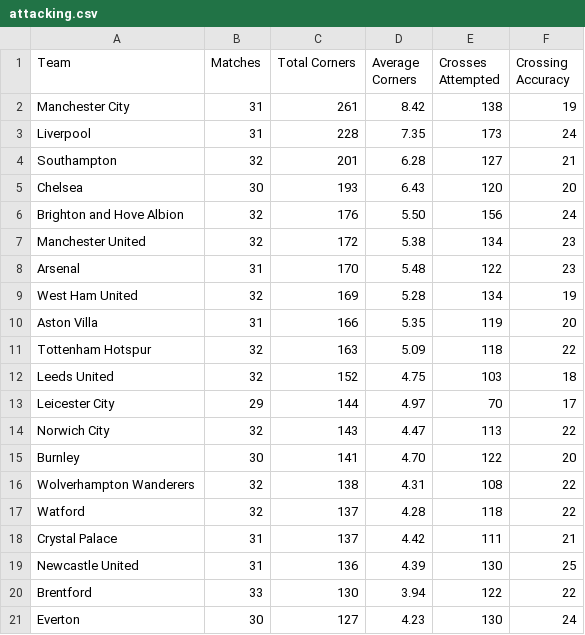
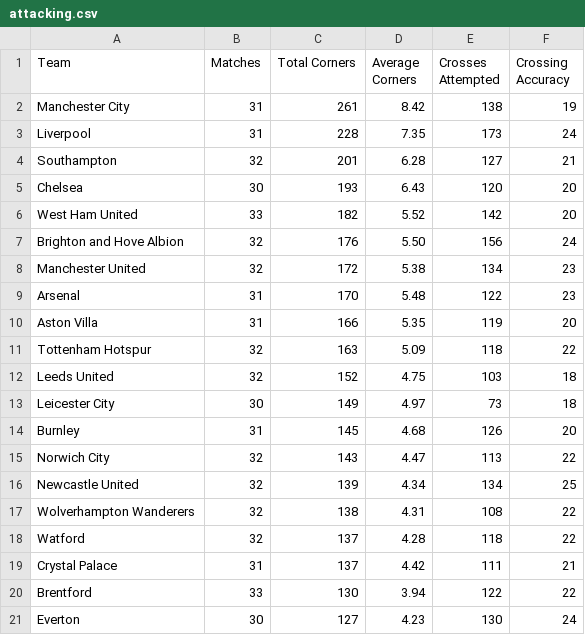
Before and after one commit to charles-adedotun/krysp-scraper, a CSV file: epl/scraped-data/attacking.csv, drawn as a sheet.

```diff
--- a/epl/scraped-data/attacking.csv
+++ b/epl/scraped-data/attacking.csv
@@ -5,2 +5,3 @@
   Chelsea ,30,193,6.43,120,20
+  West Ham United ,33,182,5.52,142,20
   Brighton and Hove Albion ,32,176,5.50,156,24
@@ -8,3 +9,2 @@
   Arsenal ,31,170,5.48,122,23
-  West Ham United ,32,169,5.28,134,19
   Aston Villa ,31,166,5.35,119,20
@@ -12,5 +12,6 @@
   Leeds United ,32,152,4.75,103,18
-  Leicester City ,29,144,4.97,70,17
+  Leicester City ,30,149,4.97,73,18
+  Burnley ,31,145,4.68,126,20
   Norwich City ,32,143,4.47,113,22
-  Burnley ,30,141,4.70,122,20
+  Newcastle United ,32,139,4.34,134,25
   Wolverhampton Wanderers ,32,138,4.31,108,22
@@ -18,3 +19,2 @@
   Crystal Palace ,31,137,4.42,111,21
-  Newcastle United ,31,136,4.39,130,25
   Brentford ,33,130,3.94,122,22
```
Also changed, not shown: epl/scraped-data/attempts.csv, epl/scraped-data/defence.csv, 7 other files.
